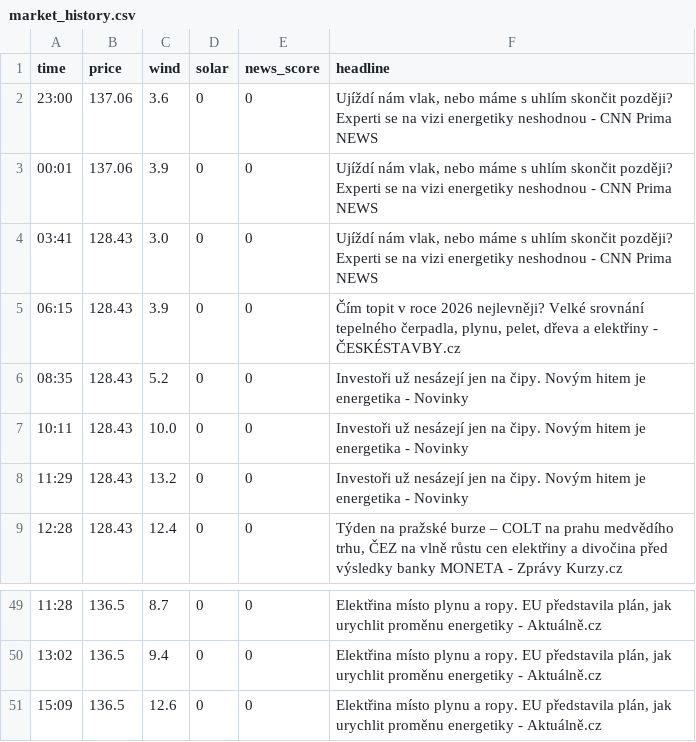
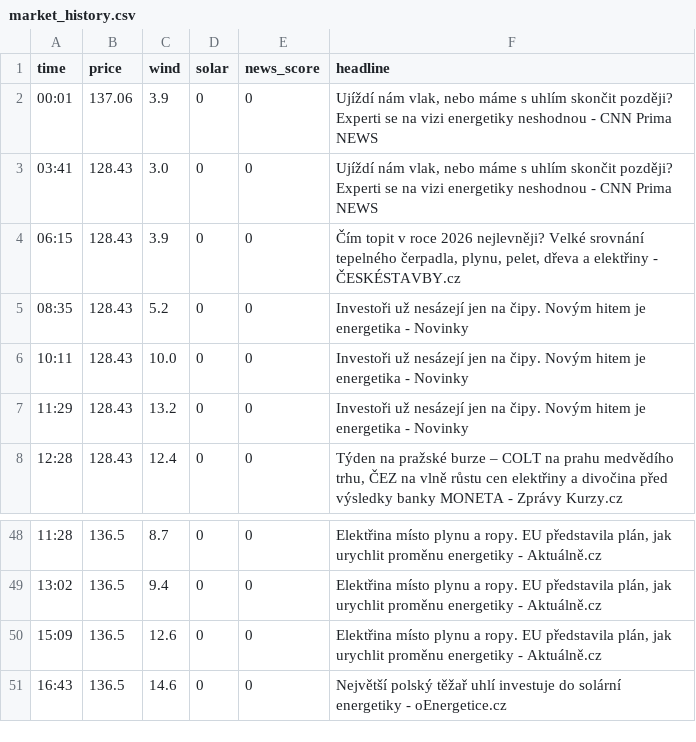
Before and after one commit to rousmartin0-netizen/energy-ai-startup, a CSV file: market_history.csv, drawn as a sheet; only a part is shown, gaps mark what is left out; removed rows and columns are numbered as before the commit, all else as after; the diff names each change by its address in the sheet, - before the commit and + after, or states it on an @@ line.

Commit message:
Update market data [skip ci]

```diff
--- a/market_history.csv
+++ b/market_history.csv
-row 2: 23:00 | 137.06 | 3.6 | 0 | 0 | Ujíždí nám vlak, nebo máme s uhlím skončit později? Experti se na vizi energetiky neshodnou - CNN Prima NEWS
+row 51: 16:43 | 136.5 | 14.6 | 0 | 0 | Největší polský těžař uhlí investuje do solární energetiky - oEnergetice.cz
```
